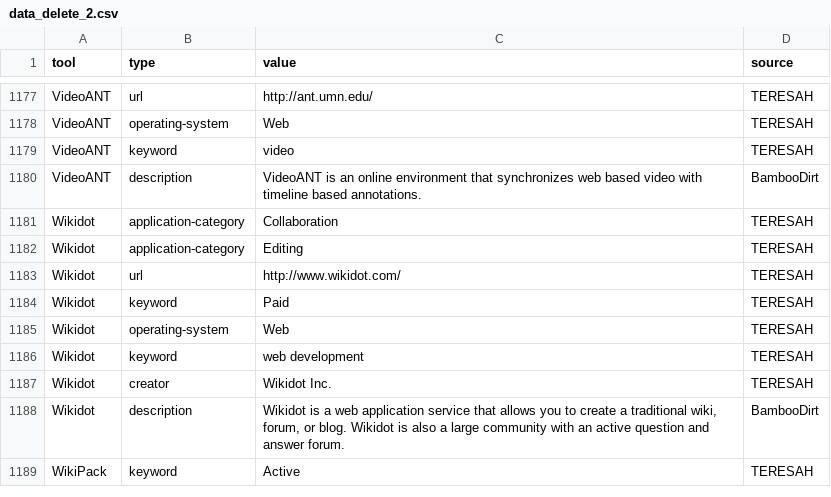
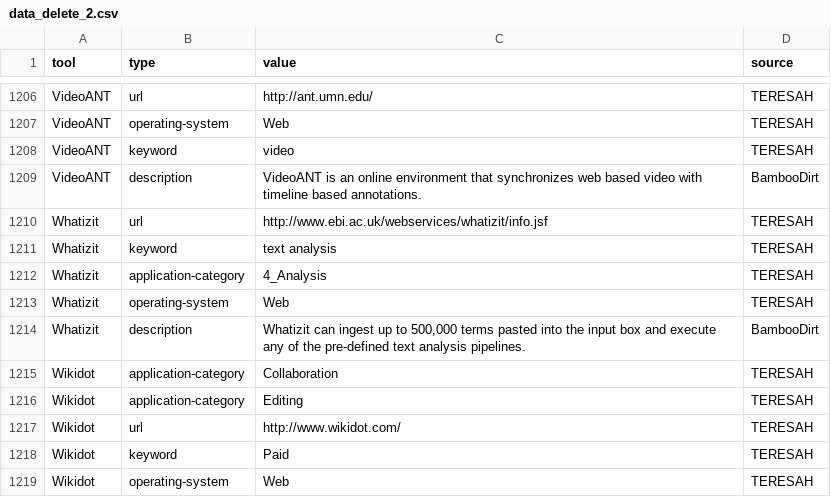
Before and after one commit to DARIAH-ERIC/TERESAH, a CSV file: app/database/seeds/data/data_delete_2.csv, drawn as a sheet; only a part is shown, gaps mark what is left out; the shorter side is filled out with more unchanged rows; the diff covers the shown part only.

```diff
--- a/app/database/seeds/data/data_delete_2.csv
+++ b/app/database/seeds/data/data_delete_2.csv
@@ -1273,2 +1302,7 @@ VideoANT|keyword|video|TERESAH
 VideoANT|description|VideoANT is an online environment that synchronizes web based video with timeline based annotations.|BambooDirt
+Whatizit|url|http://www.ebi.ac.uk/webservices/whatizit/info.jsf|TERESAH
+Whatizit|keyword|text analysis|TERESAH
+Whatizit|application-category|4_Analysis|TERESAH
+Whatizit|operating-system|Web|TERESAH
+Whatizit|description|Whatizit can ingest up to 500,000 terms pasted into the input box and execute any of the pre-defined text analysis pipelines.|BambooDirt
 Wikidot|application-category|Collaboration|TERESAH
```
Also changed, not shown: 45 added rows elsewhere in this file, app/database/seeds/data/data.csv.
